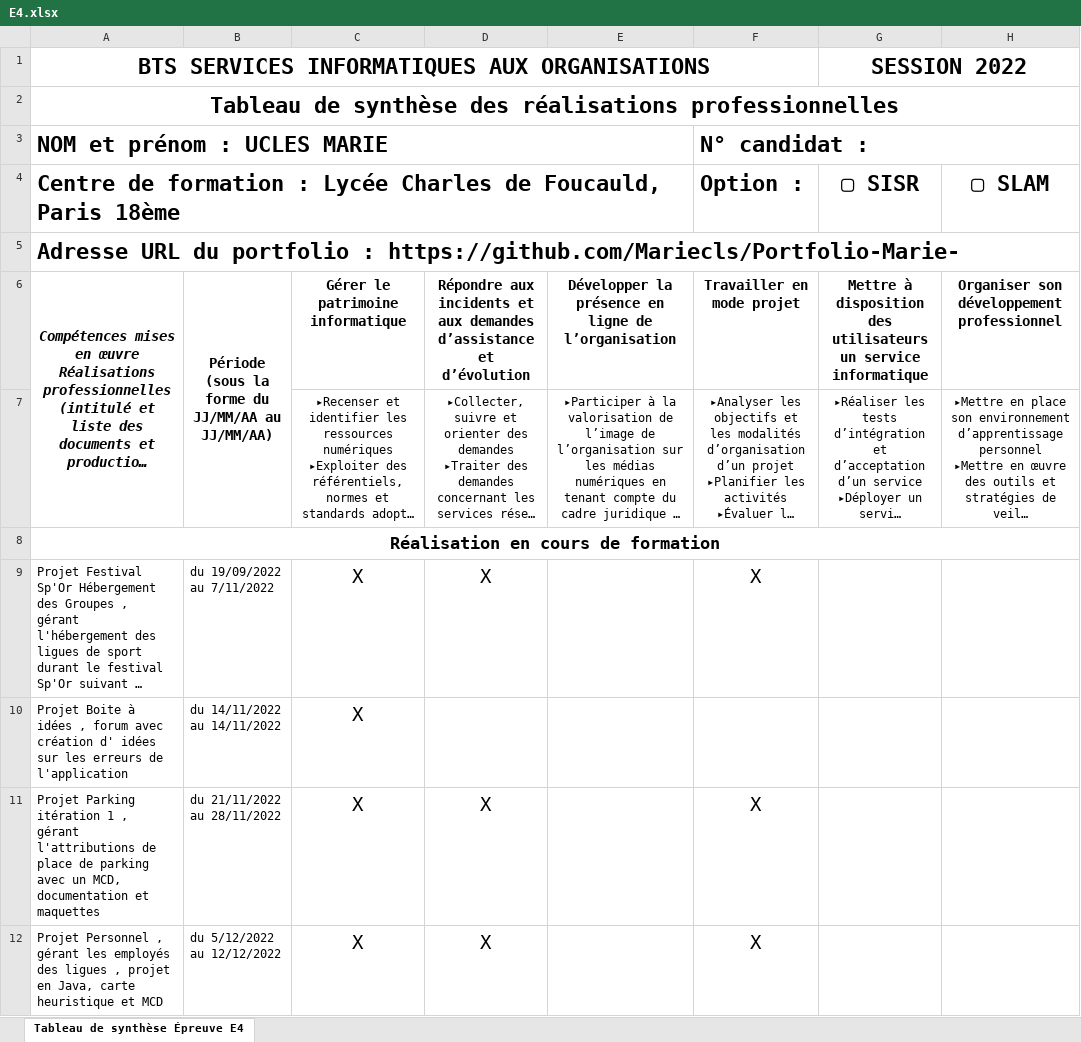
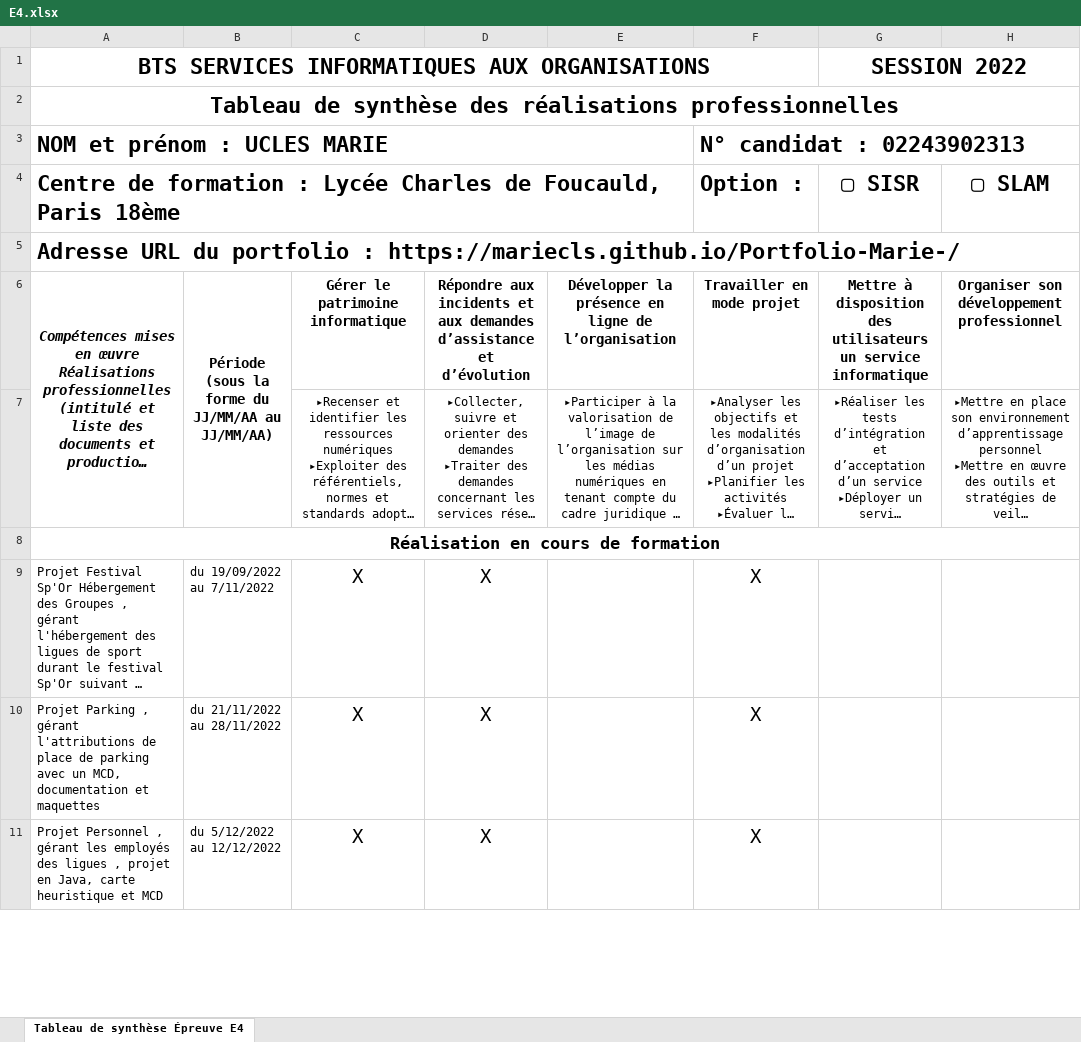
Before and after one commit to Mariecls/Portfolio-Marie-, an Excel workbook: images/E4.xlsx, sheet Tableau de synthèse Épreuve E4, drawn as a sheet; only a part is shown; long unchanged cells end in …; values as stored, in another font and other column widths than the file's, no borders; charts and pictures not drawn; removed rows and columns are numbered as before the commit, all else as after; the diff covers the shown part only; the diff names each change by its address in the sheet, - before the commit and + after, or states it on an @@ line.

Commit message:
update tableau et stage 2

```diff
--- a/images/E4.xlsx (sheet Tableau de synthèse Épreuve E4)
+++ b/images/E4.xlsx (sheet Tableau de synthèse Épreuve E4)
-F3 (Option :): N° candidat :
+F3 (Option :): N° candidat : 02243902313
-A5: …portfolio : https://github.com/Mariecls/Portfolio-Marie-
+A5: …portfolio : https://mariecls.github.io/Portfolio-Marie-/
-row 10: Projet Boite à idées , forum avec création d' idées sur les erreurs de l'application | du 14/11/2022 au 14/11/2022 | X
-A10: Projet Parking itération 1 , gérant…
+A10: Projet Parking , gérant…
```
Also changed, not shown: 2 added rows, 8 removed rows and 8 edited cells elsewhere in this sheet, charts or pictures, 6 other files.
